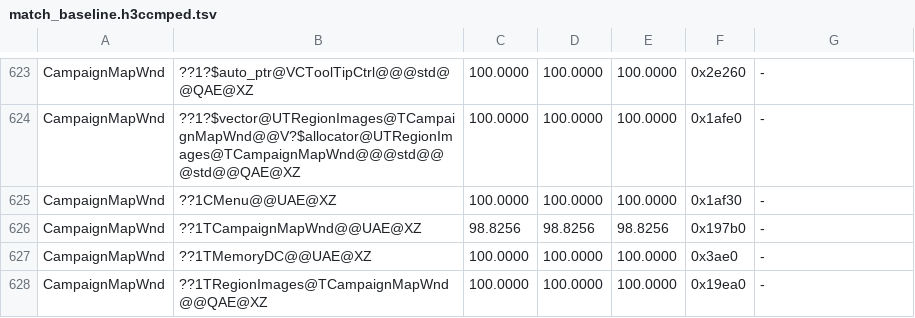
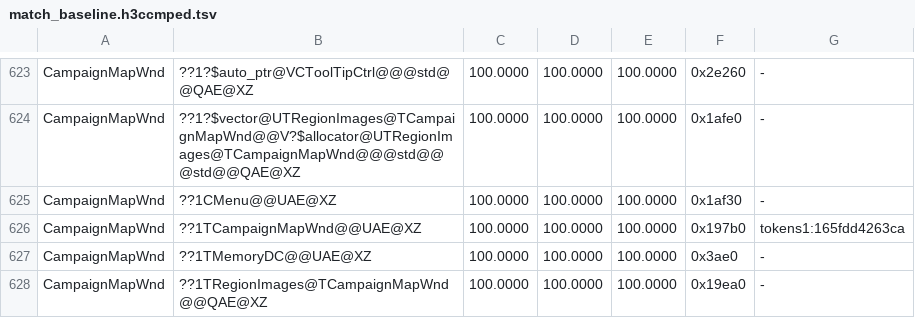
Before and after one commit to sushi-shi/homm3-decomp, a TSV file: config/match_baseline.h3ccmped.tsv, drawn as a sheet; only a part is shown, gaps mark what is left out.

Commit message:
Bank TCampaignMapWnd's explicit destructor
h3ccmped TCampaignMapWnd::~TCampaignMapWnd 98.83 -> 100 MAX.

```diff
--- a/config/match_baseline.h3ccmped.tsv
+++ b/config/match_baseline.h3ccmped.tsv
@@ -625,3 +625,3 @@ CampaignMapWnd	??1?$vector@UTRegionImages@TCampaignMapWnd@@V?$allocator@UTRegion
 CampaignMapWnd	??1CMenu@@UAE@XZ	100.0000	100.0000	100.0000	0x1af30	-
-CampaignMapWnd	??1TCampaignMapWnd@@UAE@XZ	98.8256	98.8256	98.8256	0x197b0	-
+CampaignMapWnd	??1TCampaignMapWnd@@UAE@XZ	100.0000	100.0000	100.0000	0x197b0	tokens1:165fdd4263ca
 CampaignMapWnd	??1TMemoryDC@@UAE@XZ	100.0000	100.0000	100.0000	0x3ae0	-
```
Also changed, not shown: 1 other file.
